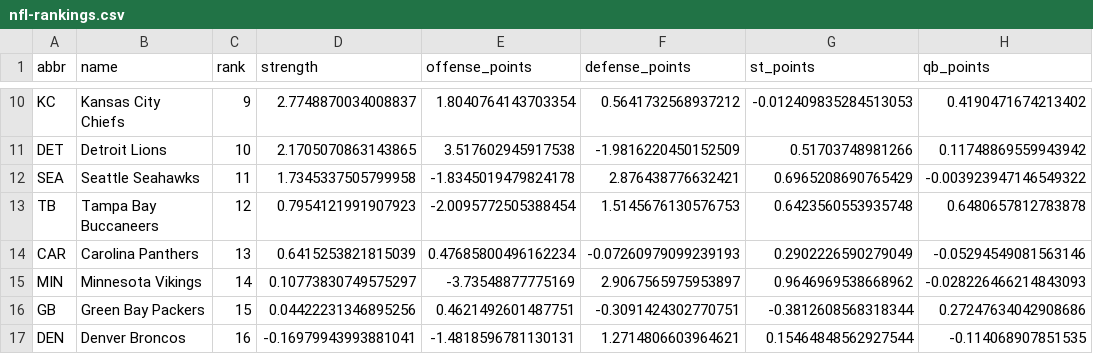
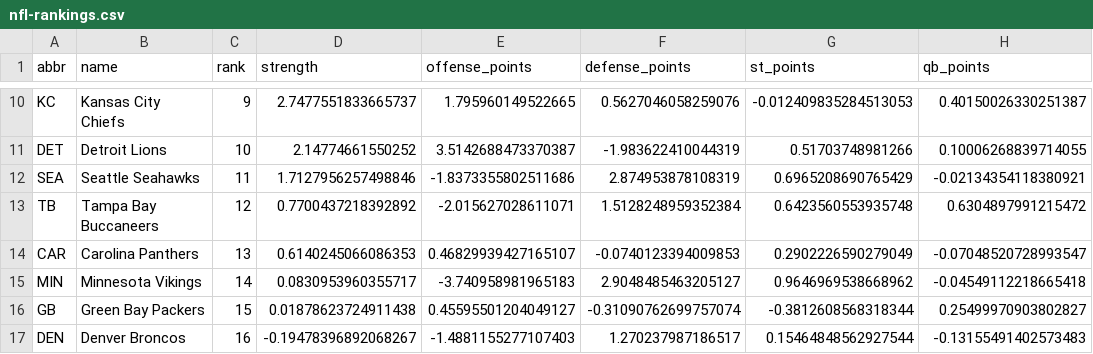
Before and after one commit to jrmorgan18/World_Cup_Website, a CSV file: assets/data/nfl-rankings.csv, drawn as a sheet; only a part is shown, gaps mark what is left out; the diff covers the shown part only; the diff names each change by its address in the sheet, - before the commit and + after, or states it on an @@ line.

```diff
--- a/assets/data/nfl-rankings.csv
+++ b/assets/data/nfl-rankings.csv
-D10 (strength): 2.7748870034008837
+D10 (strength): 2.7477551833665737
-E10 (offense_points): 1.8040764143703354
+E10 (offense_points): 1.795960149522665
-F10 (defense_points): 0.5641732568937212
+F10 (defense_points): 0.5627046058259076
-H10 (qb_points): 0.4190471674213402
+H10 (qb_points): 0.40150026330251387
-D11 (strength): 2.1705070863143865
+D11 (strength): 2.14774661550252
-E11 (offense_points): 3.517602945917538
+E11 (offense_points): 3.5142688473370387
-F11 (defense_points): -1.9816220450152509
+F11 (defense_points): -1.983622410044319
-H11 (qb_points): 0.11748869559943942
+H11 (qb_points): 0.10006268839714055
-D12 (strength): 1.7345337505799958
+D12 (strength): 1.7127956257498846
-E12 (offense_points): -1.8345019479824178
+E12 (offense_points): -1.8373355802511686
-F12 (defense_points): 2.876438776632421
+F12 (defense_points): 2.874953878108319
-H12 (qb_points): -0.003923947146549322
+H12 (qb_points): -0.02134354118380921
-D13 (strength): 0.7954121991907923
+D13 (strength): 0.7700437218392892
-E13 (offense_points): -2.0095772505388454
+E13 (offense_points): -2.015627028611071
-F13 (defense_points): 1.5145676130576753
+F13 (defense_points): 1.5128248959352384
-H13 (qb_points): 0.6480657812783878
+H13 (qb_points): 0.6304897991215472
-D14 (strength): 0.6415253821815039
+D14 (strength): 0.6140245066086353
-E14 (offense_points): 0.47685800496162234
+E14 (offense_points): 0.46829939427165107
-F14 (defense_points): -0.07260979099239193
+F14 (defense_points): -0.0740123394009853
-H14 (qb_points): -0.05294549081563146
+H14 (qb_points): -0.07048520728993547
-D15 (strength): 0.10773830749575297
+D15 (strength): 0.0830953960355717
-E15 (offense_points): -3.73548877775169
+E15 (offense_points): -3.740958981965183
-F15 (defense_points): 2.9067565975953897
+F15 (defense_points): 2.9048485463205127
-H15 (qb_points): -0.028226466214843093
+H15 (qb_points): -0.04549112218665418
-D16 (strength): 0.04422231346895256
+D16 (strength): 0.01878623724911438
-E16 (offense_points): 0.4621492601487751
+E16 (offense_points): 0.45595501204049127
-F16 (defense_points): -0.3091424302770751
+F16 (defense_points): -0.31090762699757074
-H16 (qb_points): 0.27247634042908686
+H16 (qb_points): 0.25499970903802827
-D17 (strength): -0.16979943993881041
+D17 (strength): -0.19478396892068267
-E17 (offense_points): -1.4818596781130131
+E17 (offense_points): -1.4881155277107403
-F17 (defense_points): 1.2714806603964621
+F17 (defense_points): 1.270237987186517
-H17 (qb_points): -0.114068907851535
+H17 (qb_points): -0.13155491402573483
```
Also changed, not shown: 1 added row, 1 removed row and 94 edited cells elsewhere in this file, assets/data/nfl-results.csv, 4 other files.
